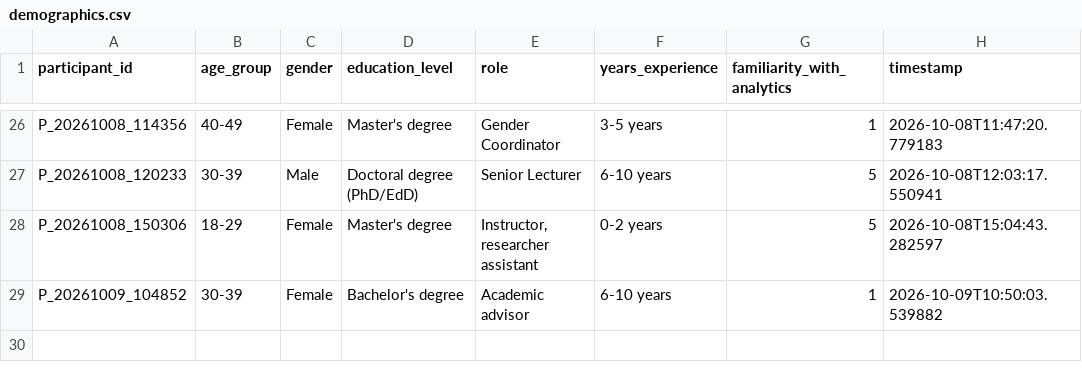
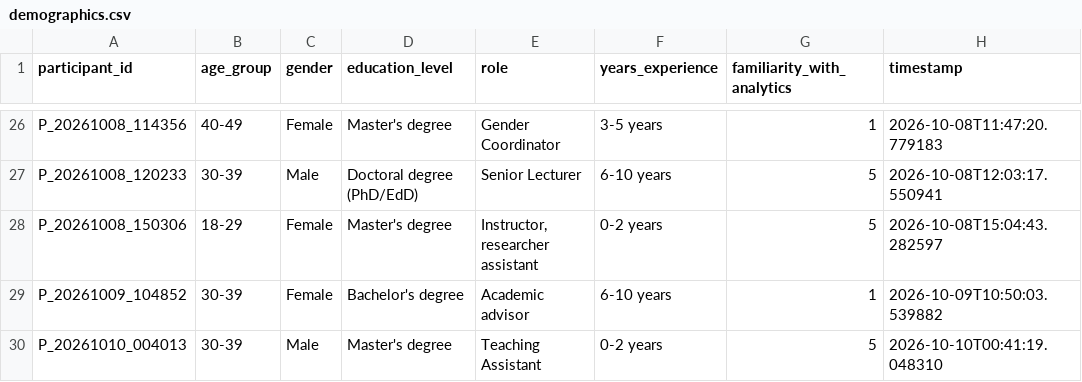
Before and after one commit to tylertgb/mphil_thesis_project, a CSV file: study_data/demographics.csv, drawn as a sheet; only a part is shown, gaps mark what is left out; the diff names each change by its address in the sheet, - before the commit and + after, or states it on an @@ line.

Commit message:
Update study_data/demographics.csv - 2026-10-10 00:41:19

```diff
--- a/study_data/demographics.csv
+++ b/study_data/demographics.csv
+row 30: P_20261010_004013 | 30-39 | Male | Master's degree | Teaching Assistant | 0-2 years | 5 | 2026-10-10T00:41:19.048310
```
